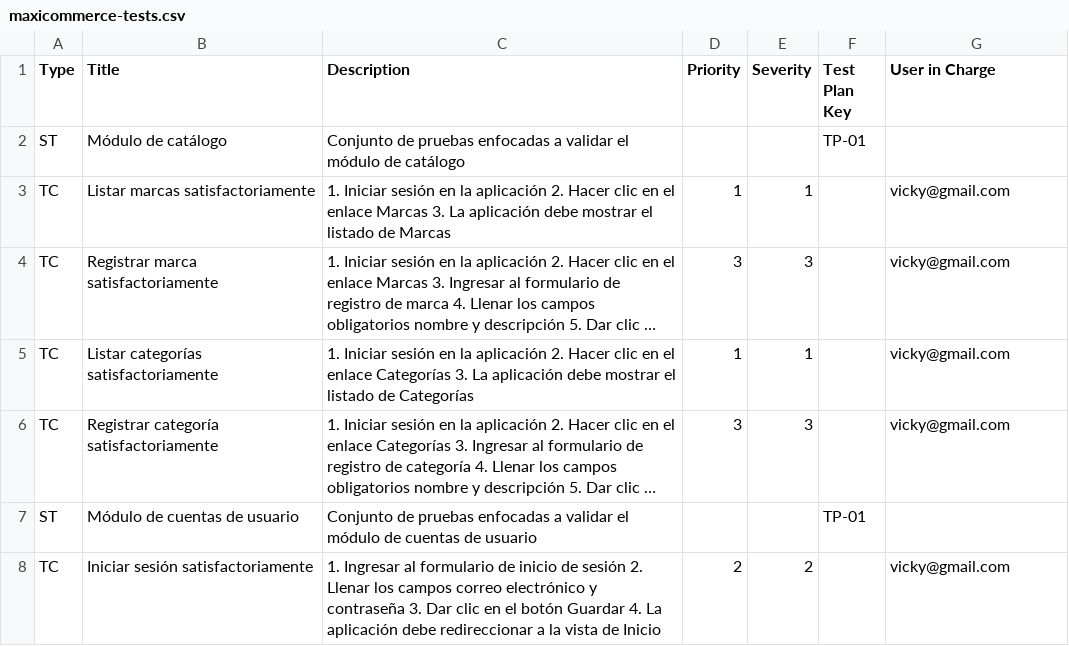
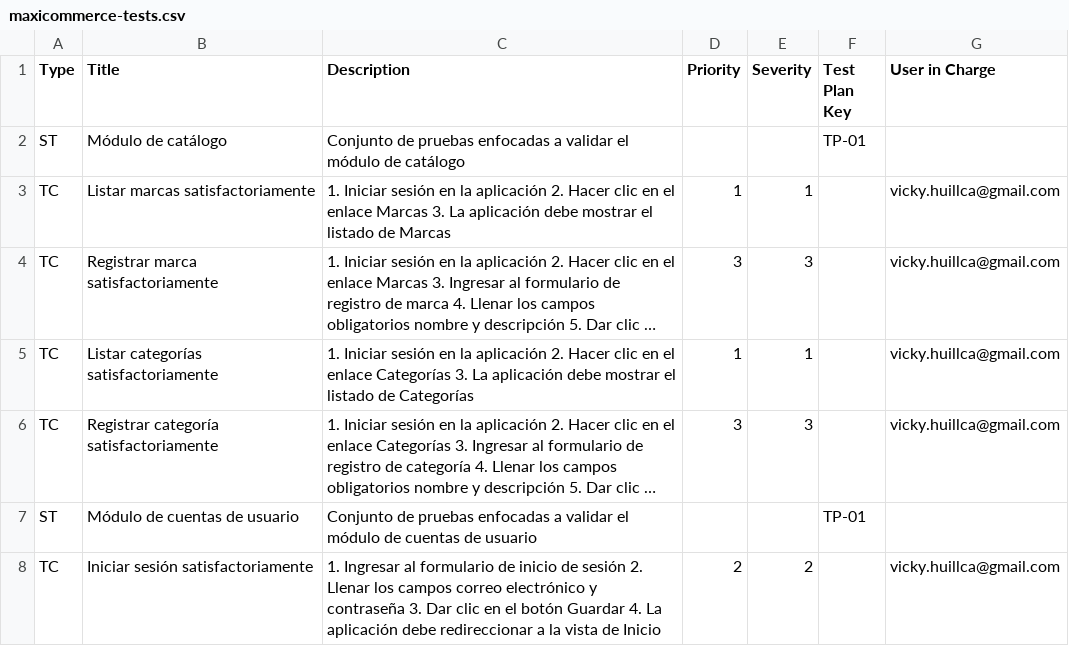
Before and after one commit to upc-tp/prova-report-backend, a CSV file: maxicommerce-tests.csv, drawn as a sheet; long unchanged cells end in …; the diff names each change by its address in the sheet, - before the commit and + after, or states it on an @@ line.

```diff
--- a/maxicommerce-tests.csv
+++ b/maxicommerce-tests.csv
-G3:G6 (User in Charge): vicky@gmail.com
+G3:G6 (User in Charge): vicky.huillca@gmail.com
-G8 (User in Charge): vicky@gmail.com
+G8 (User in Charge): vicky.huillca@gmail.com
```
Also changed, not shown: 7 other files.
